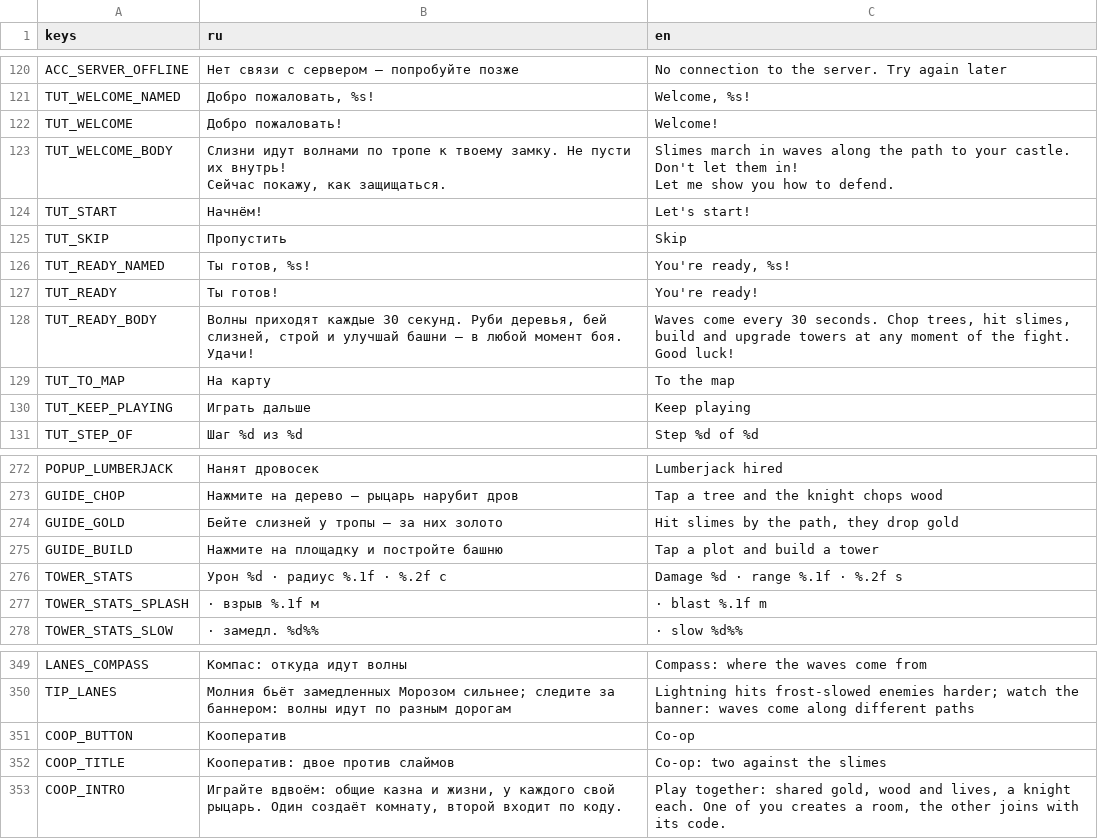
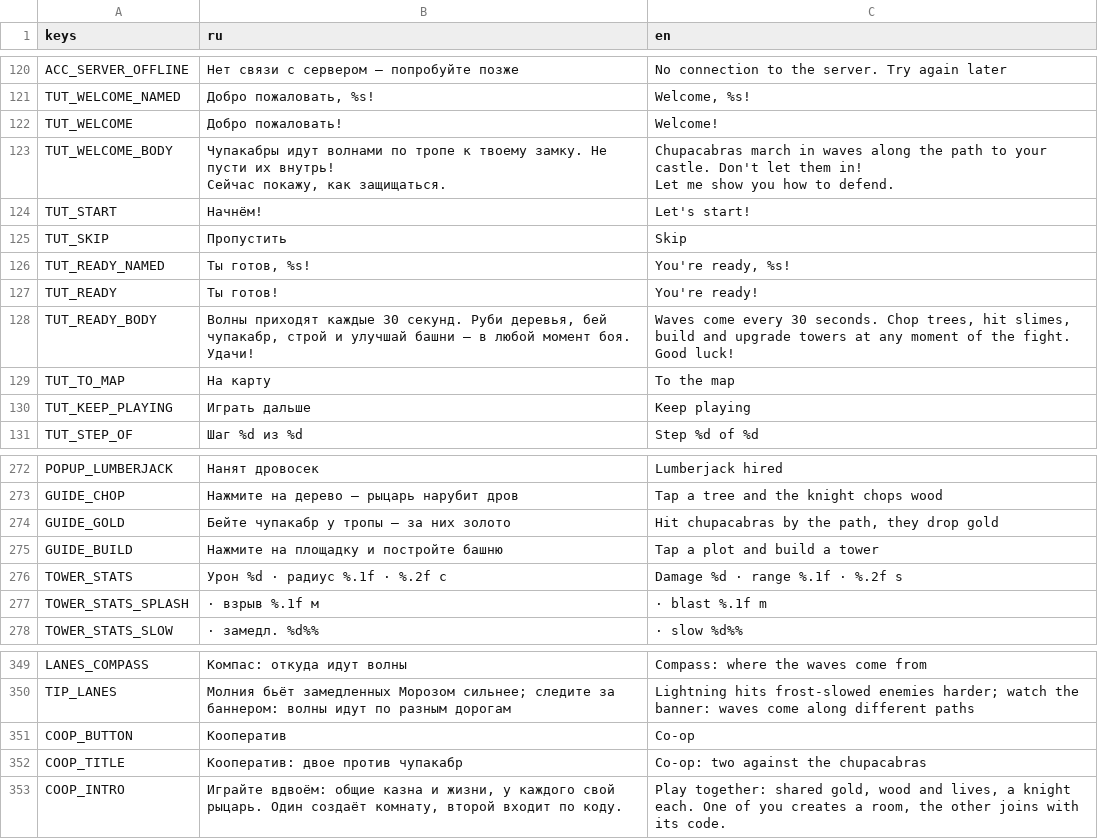
Before and after one commit to glebanya13/tinyguard, a CSV file: translations/strings.csv, drawn as a sheet; only a part is shown, gaps mark what is left out; the diff covers the shown part only.

```diff
--- a/translations/strings.csv
+++ b/translations/strings.csv
@@ -122,5 +122,5 @@ TUT_WELCOME_NAMED,"Добро пожаловать, %s!","Welcome, %s!"
 TUT_WELCOME,Добро пожаловать!,Welcome!
-TUT_WELCOME_BODY,"Слизни идут волнами по тропе к твоему замку. Не пусти их внутрь!
-Сейчас покажу, как защищаться.","Slimes march in waves along the path to your castle. Don't let them in!
-Let me show you how to defend."
+TUT_WELCOME_BODY,"Чупакабры идут волнами по тропе к твоему замку. Не пусти их внутрь!
+Сейчас покажу, как защищаться.","Chupacabras march in waves along the path to your castle. Don't let them in!
+Let me show you how to defend."
 TUT_START,Начнём!,Let's start!
@@ -129,3 +129,3 @@ TUT_READY_NAMED,"Ты готов, %s!","You're ready, %s!"
 TUT_READY,Ты готов!,You're ready!
-TUT_READY_BODY,"Волны приходят каждые 30 секунд. Руби деревья, бей слизней, строй и улучшай башни — в любой момент боя. Удачи!","Waves come every 30 seconds. Chop trees, hit slimes, build and upgrade towers at any moment of the fight. Good luck!"
+TUT_READY_BODY,"Волны приходят каждые 30 секунд. Руби деревья, бей чупакабр, строй и улучшай башни — в любой момент боя. Удачи!","Waves come every 30 seconds. Chop trees, hit slimes, build and upgrade towers at any moment of the fight. Good luck!"
 TUT_TO_MAP,На карту,To the map
@@ -285,3 +285,3 @@ POPUP_LUMBERJACK,Нанят дровосек,Lumberjack hired
 GUIDE_CHOP,Нажмите на дерево — рыцарь нарубит дров,Tap a tree and the knight chops wood
-GUIDE_GOLD,Бейте слизней у тропы — за них золото,"Hit slimes by the path, they drop gold"
+GUIDE_GOLD,Бейте чупакабр у тропы — за них золото,"Hit chupacabras by the path, they drop gold"
 GUIDE_BUILD,Нажмите на площадку и постройте башню,Tap a plot and build a tower
@@ -367,3 +367,3 @@ TIP_LANES,Молния бьёт замедленных Морозом сильн
 COOP_BUTTON,Кооператив,Co-op
-COOP_TITLE,Кооператив: двое против слаймов,Co-op: two against the slimes
+COOP_TITLE,Кооператив: двое против чупакабр,Co-op: two against the chupacabras
 COOP_INTRO,"Играйте вдвоём: общие казна и жизни, у каждого свой рыцарь. Один создаёт комнату, второй входит по коду.","Play together: shared gold, wood and lives, a knight each. One of you creates a room, the other joins with its code."
```
Also changed, not shown: 30 edited cells elsewhere in this file, 29 other files.
